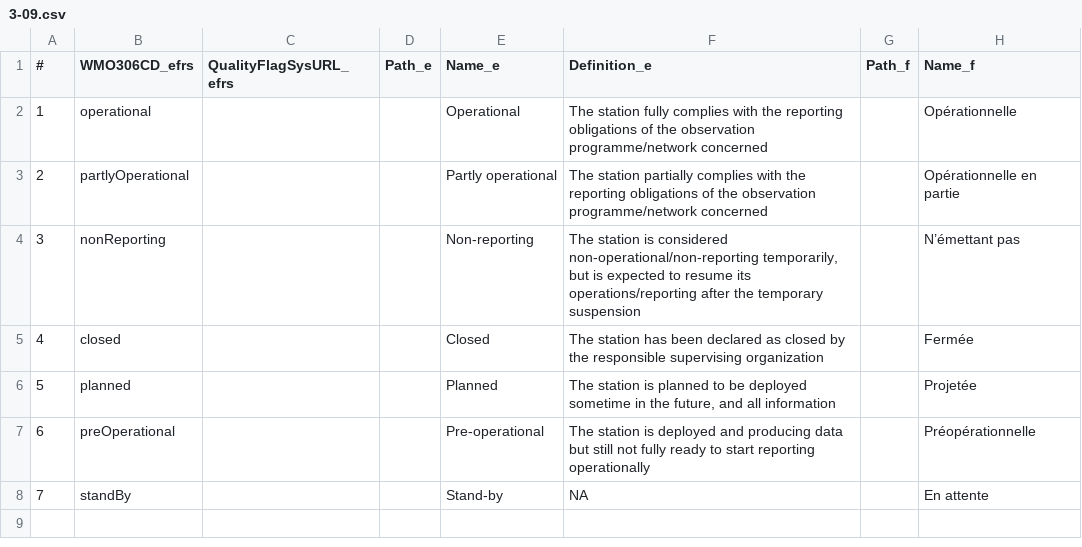
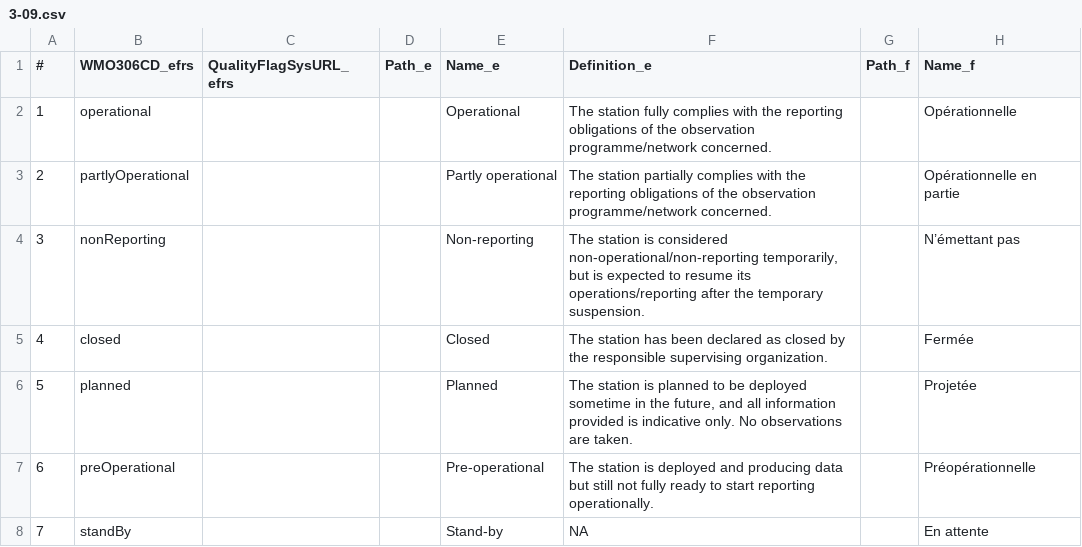
Before and after one commit to wmo-im/wmds, a CSV file: tables/3-09.csv, drawn as a sheet; only a part is shown; the diff names each change by its address in the sheet, - before the commit and + after, or states it on an @@ line.

Commit message:
fixed problem with entry 'planned'

```diff
--- a/tables/3-09.csv
+++ b/tables/3-09.csv
-F2 (Definition_e): …observation programme/network concerned
+F2 (Definition_e): …observation programme/network concerned.
-F3 (Definition_e): …observation programme/network concerned
+F3 (Definition_e): …observation programme/network concerned.
-F4 (Definition_e): …the temporary suspension
+F4 (Definition_e): …the temporary suspension.
-F5 (Definition_e): …responsible supervising organization
+F5 (Definition_e): …responsible supervising organization.
-F6 (Definition_e): …all information
+F6 (Definition_e): …all information provided is indicative only. No observations are taken.
-F7 (Definition_e): …start reporting operationally
+F7 (Definition_e): …start reporting operationally.
```
Also changed, not shown: tables_en/3-09.csv.
